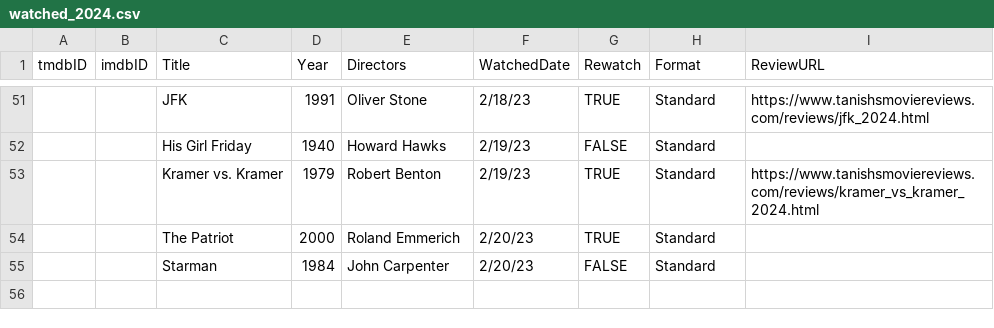
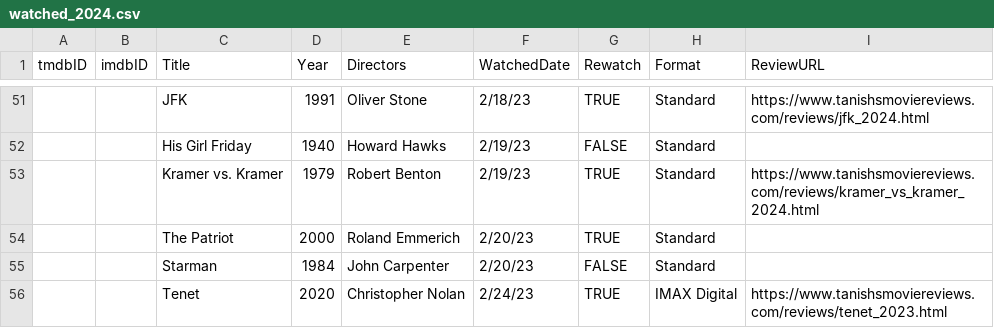
Before and after one commit to Stoginator/MovieReviews, a CSV file: assets/csvs/watched_2024.csv, drawn as a sheet; only a part is shown, gaps mark what is left out; the diff names each change by its address in the sheet, - before the commit and + after, or states it on an @@ line.

Commit message:
Watched list updated

```diff
--- a/assets/csvs/watched_2024.csv
+++ b/assets/csvs/watched_2024.csv
+row 56:  |  | Tenet | 2020 | Christopher Nolan | 2/24/23 | TRUE | IMAX Digital | https://www.tanishsmoviereviews.com/reviews/tenet_2023.html
```
Also changed, not shown: 1 other file.
